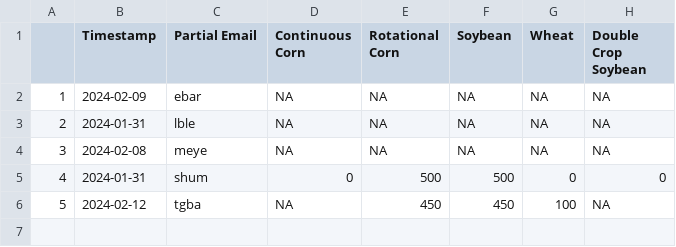
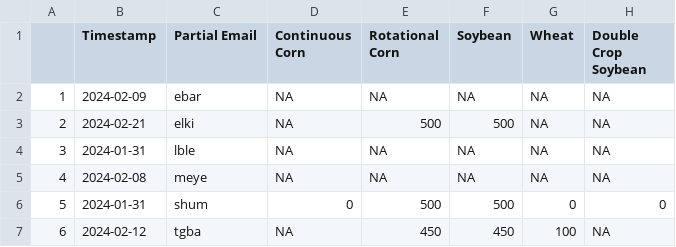
Before and after one commit to mindymallory/421Game2024, a CSV file: acreage.csv, drawn as a sheet; addresses are those after the commit; the diff names each change by its address in the sheet, - before the commit and + after, or states it on an @@ line.

```diff
--- a/acreage.csv
+++ b/acreage.csv
+row 3: 2 | 2024-02-21 | elki | NA | 500 | 500 | NA | NA
@@ column A renumbered from row 4 down @@
```
Also changed, not shown: Corn_spotforward_sales.csv, Soybean_spotforward_sales.csv, 10 other files.
